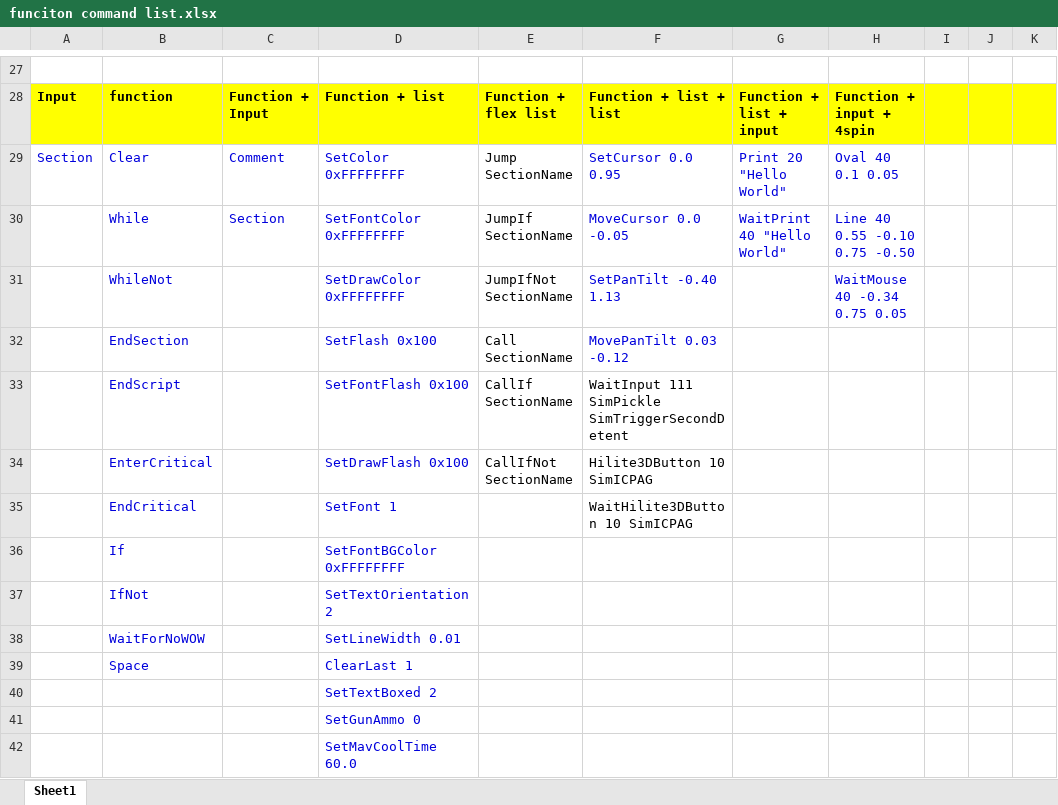
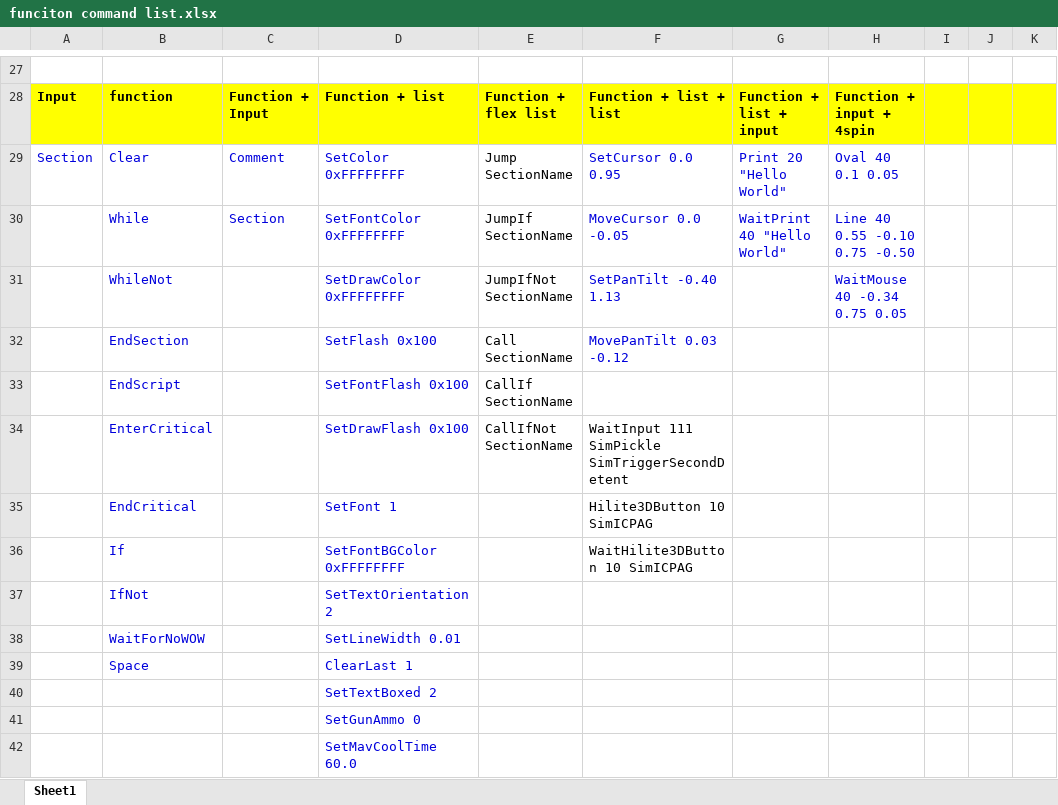
Before and after one commit to Sassah-Wingman/BMS_Training_Script-Designer, an Excel workbook: funciton command list.xlsx, sheet Sheet1, drawn as a sheet; only a part is shown, gaps mark what is left out; values as stored, in another font and other column widths than the file's, no borders; the diff names each change by its address in the sheet, - before the commit and + after, or states it on an @@ line.

```diff
--- a/funciton command list.xlsx (sheet Sheet1)
+++ b/funciton command list.xlsx (sheet Sheet1)
-F33: WaitInput 111 SimPickle SimTriggerSecondDetent
+F33: (empty)
-F34: Hilite3DButton 10 SimICPAG
+F34: WaitInput 111 SimPickle SimTriggerSecondDetent
-F35: WaitHilite3DButton 10 SimICPAG
+F35: Hilite3DButton 10 SimICPAG
-F36: (empty)
+F36: WaitHilite3DButton 10 SimICPAG
```
Also changed, not shown: 4 other files.
